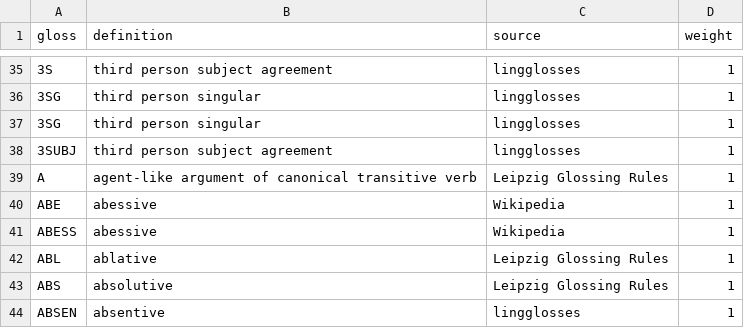
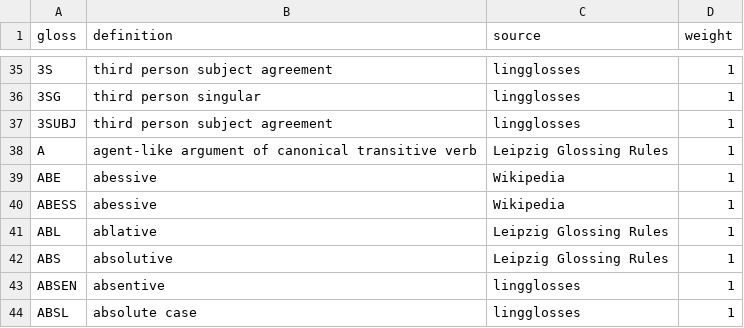
Before and after one commit to agricolamz/lingglosses, a CSV file: database_creation/glossa_extracted.csv, drawn as a sheet; only a part is shown, gaps mark what is left out; the shorter side is filled out with more unchanged rows.

Commit message:
add color annotation for glosses without definition or duplicated glosses

```diff
--- a/database_creation/glossa_extracted.csv
+++ b/database_creation/glossa_extracted.csv
@@ -36,3 +36,2 @@ gloss,definition,source,weight
 3SG,third person singular,lingglosses,1
-3SG,third person singular,lingglosses,1
 3SUBJ,third person subject agreement,lingglosses,1
```
Also changed, not shown: 19 other files.
